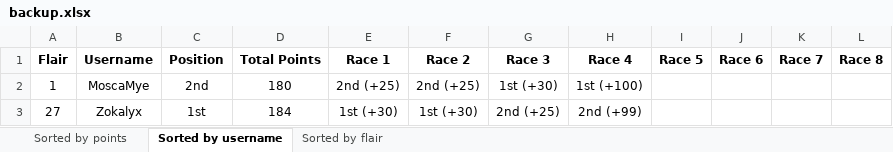
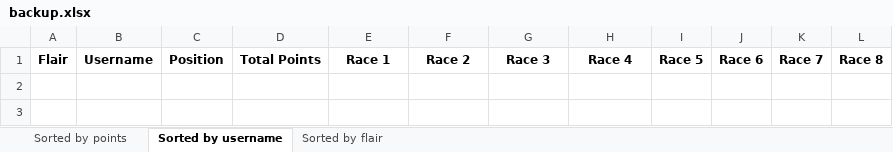
Before and after one commit to Zokalyx/theconfluence, an Excel workbook: marbleracing/season2/backup.xlsx, sheet Sorted by username, drawn as a sheet; values as stored, in another font and other column widths than the file's, no borders; the diff names each change by its address in the sheet, - before the commit and + after, or states it on an @@ line.

```diff
--- a/marbleracing/season2/backup.xlsx (sheet Sorted by username)
+++ b/marbleracing/season2/backup.xlsx (sheet Sorted by username)
-row 2: 1 | MoscaMye | 2nd | 180 | 2nd (+25) | 2nd (+25) | 1st (+30) | 1st (+100)
-row 3: 27 | Zokalyx | 1st | 184 | 1st (+30) | 1st (+30) | 2nd (+25) | 2nd (+99)
```
Also changed, not shown: sheet Sorted by flair, sheet Sorted by points, marbleracing/season2/scoreboard.xlsx, 5 other files.
